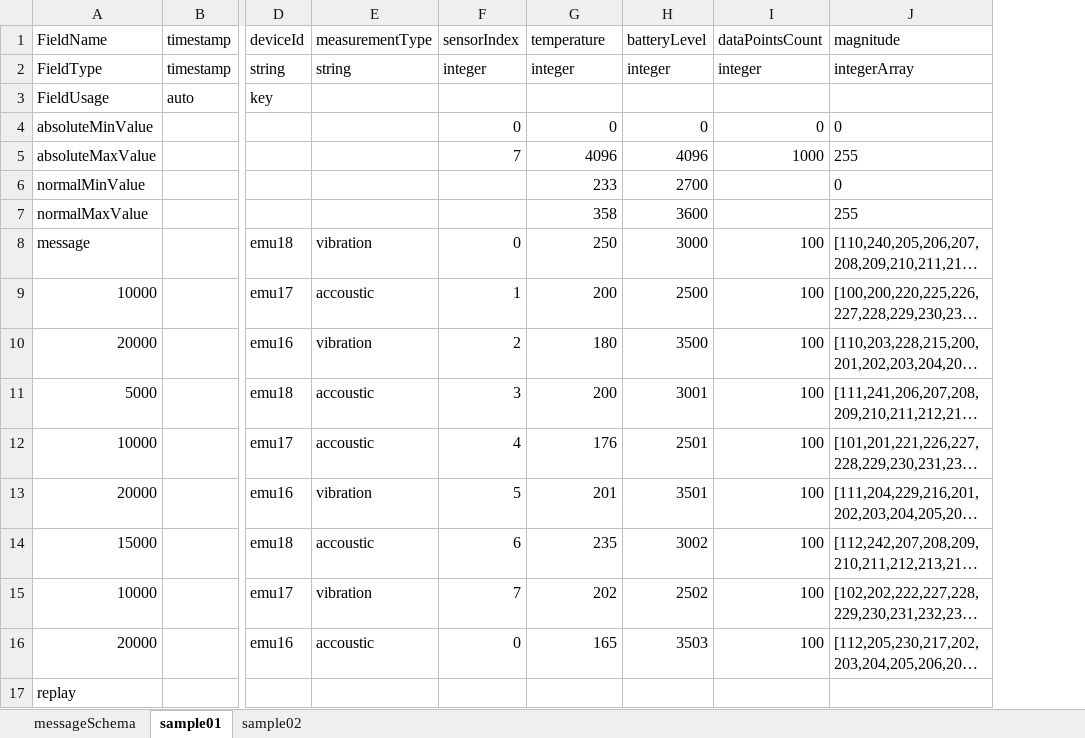
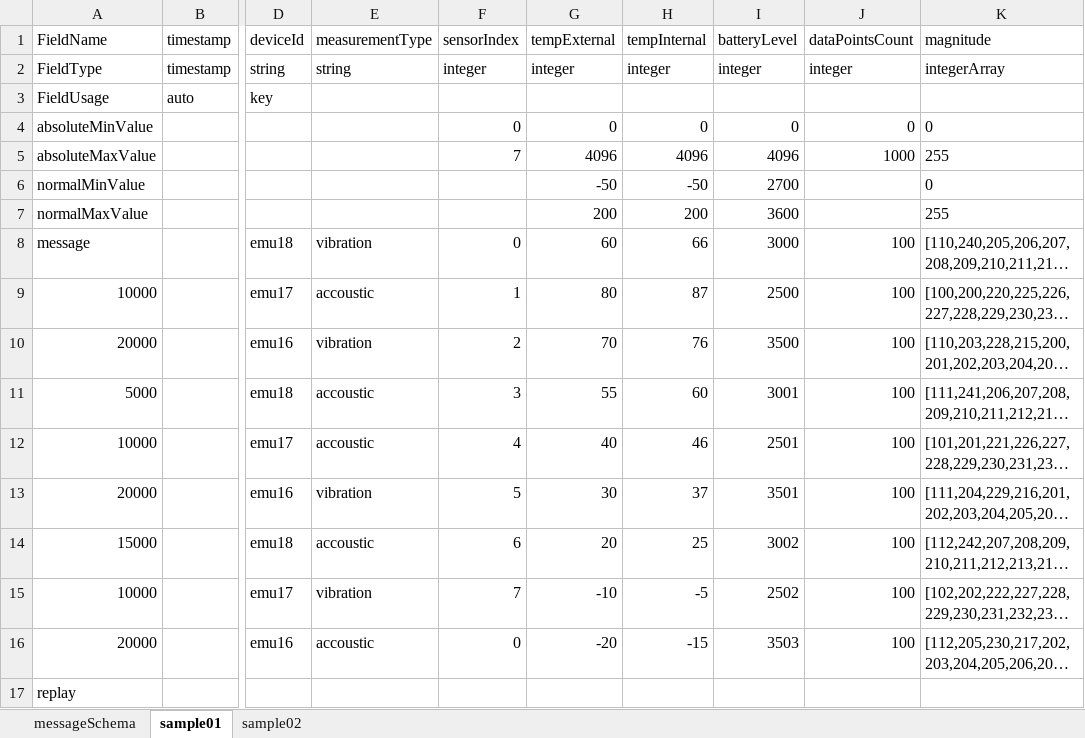
Before and after one commit to doverpublic/dds-launchpad-iiot-poc-psg, an Excel workbook: doc/messagesDefinition-v2.xlsx, sheet sample01, drawn as a sheet; only a part is shown, gaps mark what is left out; long unchanged cells end in …; values as stored, in another font and other column widths than the file's, no borders; the diff names each change by its address in the sheet, - before the commit and + after, or states it on an @@ line.

```diff
--- a/doc/messagesDefinition-v2.xlsx (sheet sample01)
+++ b/doc/messagesDefinition-v2.xlsx (sheet sample01)
+column H (tempInternal), rows 2-16: integer |  | 0 | 4096 | -50 | 200 | 66 | 87 | 76 | 60 | 46 | 37 | 25 | -5 | -15
-G1: temperature
+G1: tempExternal
-G6 (tempExternal): 233
+G6 (tempExternal): -50
-G7 (tempExternal): 358
+G7 (tempExternal): 200
-G8 (tempExternal): 250
+G8 (tempExternal): 60
-G9 (tempExternal): 200
+G9 (tempExternal): 80
-G10 (tempExternal): 180
+G10 (tempExternal): 70
-G11 (tempExternal): 200
+G11 (tempExternal): 55
-G12 (tempExternal): 176
+G12 (tempExternal): 40
-G13 (tempExternal): 201
+G13 (tempExternal): 30
-G14 (tempExternal): 235
+G14 (tempExternal): 20
-G15 (tempExternal): 202
+G15 (tempExternal): -10
-G16 (tempExternal): 165
+G16 (tempExternal): -20
```
Also changed, not shown: sheet sample02, sheet messageSchema, doc/messagesDefinition-v1.xlsx, doc/messagesDefinition-v3.xlsx, 32 other files.
